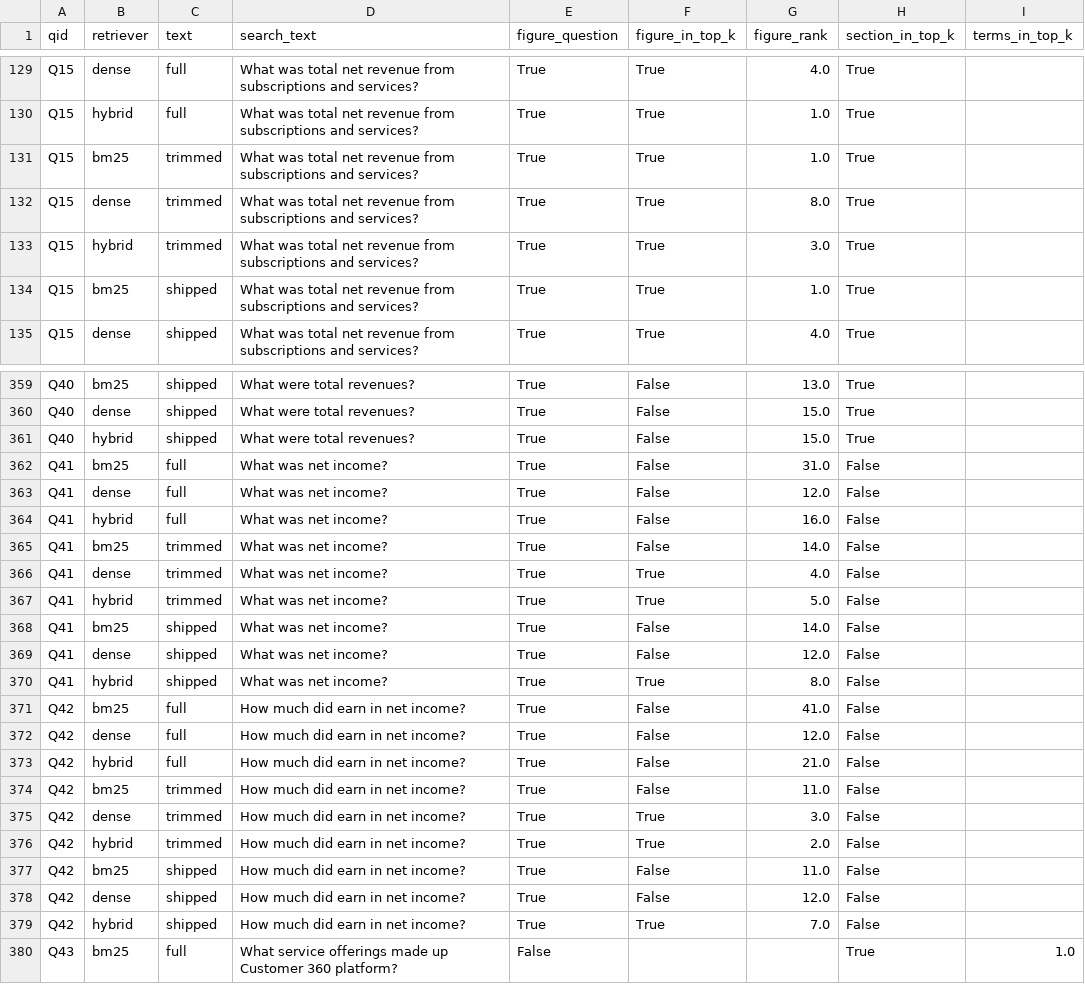
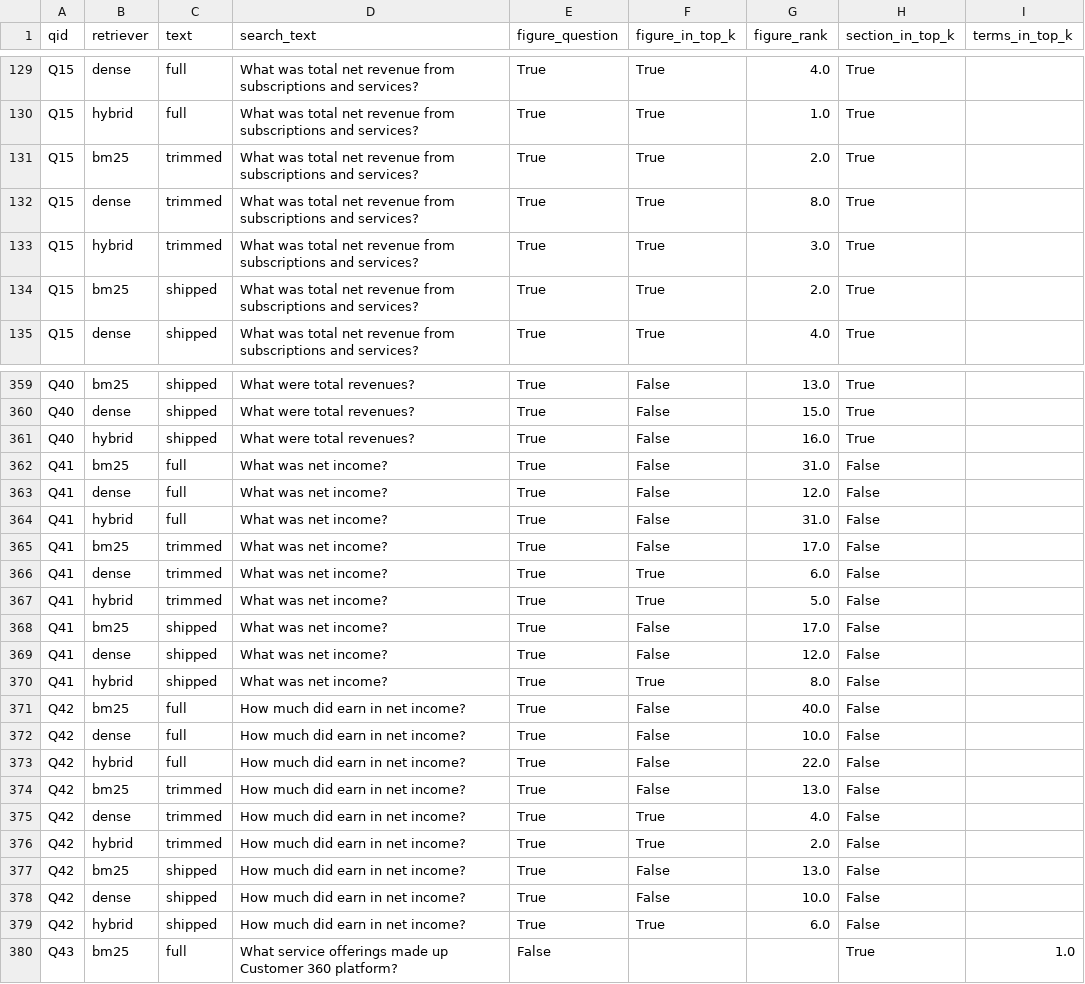
Before and after one commit to niclow236/bt4103-team8-sec-filing-assistant, a CSV file: notebooks/retrieval/results/search_text_comparison.csv, drawn as a sheet; only a part is shown, gaps mark what is left out; the diff covers the shown part only.

```diff
--- a/notebooks/retrieval/results/search_text_comparison.csv
+++ b/notebooks/retrieval/results/search_text_comparison.csv
@@ -130,6 +130,6 @@ Q15,dense,full,What was total net revenue from subscriptions and services?,True,
 Q15,hybrid,full,What was total net revenue from subscriptions and services?,True,True,1.0,True,
-Q15,bm25,trimmed,What was total net revenue from subscriptions and services?,True,True,1.0,True,
+Q15,bm25,trimmed,What was total net revenue from subscriptions and services?,True,True,2.0,True,
 Q15,dense,trimmed,What was total net revenue from subscriptions and services?,True,True,8.0,True,
 Q15,hybrid,trimmed,What was total net revenue from subscriptions and services?,True,True,3.0,True,
-Q15,bm25,shipped,What was total net revenue from subscriptions and services?,True,True,1.0,True,
+Q15,bm25,shipped,What was total net revenue from subscriptions and services?,True,True,2.0,True,
 Q15,dense,shipped,What was total net revenue from subscriptions and services?,True,True,4.0,True,
@@ -360,21 +360,21 @@ Q40,bm25,shipped,What were total revenues?,True,False,13.0,True,
 Q40,dense,shipped,What were total revenues?,True,False,15.0,True,
-Q40,hybrid,shipped,What were total revenues?,True,False,15.0,True,
+Q40,hybrid,shipped,What were total revenues?,True,False,16.0,True,
 Q41,bm25,full,What was net income?,True,False,31.0,False,
 Q41,dense,full,What was net income?,True,False,12.0,False,
-Q41,hybrid,full,What was net income?,True,False,16.0,False,
-Q41,bm25,trimmed,What was net income?,True,False,14.0,False,
-Q41,dense,trimmed,What was net income?,True,True,4.0,False,
+Q41,hybrid,full,What was net income?,True,False,31.0,False,
+Q41,bm25,trimmed,What was net income?,True,False,17.0,False,
+Q41,dense,trimmed,What was net income?,True,True,6.0,False,
 Q41,hybrid,trimmed,What was net income?,True,True,5.0,False,
-Q41,bm25,shipped,What was net income?,True,False,14.0,False,
+Q41,bm25,shipped,What was net income?,True,False,17.0,False,
 Q41,dense,shipped,What was net income?,True,False,12.0,False,
 Q41,hybrid,shipped,What was net income?,True,True,8.0,False,
-Q42,bm25,full,How much did earn in net income?,True,False,41.0,False,
-Q42,dense,full,How much did earn in net income?,True,False,12.0,False,
-Q42,hybrid,full,How much did earn in net income?,True,False,21.0,False,
-Q42,bm25,trimmed,How much did earn in net income?,True,False,11.0,False,
-Q42,dense,trimmed,How much did earn in net income?,True,True,3.0,False,
+Q42,bm25,full,How much did earn in net income?,True,False,40.0,False,
+Q42,dense,full,How much did earn in net income?,True,False,10.0,False,
+Q42,hybrid,full,How much did earn in net income?,True,False,22.0,False,
+Q42,bm25,trimmed,How much did earn in net income?,True,False,13.0,False,
+Q42,dense,trimmed,How much did earn in net income?,True,True,4.0,False,
 Q42,hybrid,trimmed,How much did earn in net income?,True,True,2.0,False,
-Q42,bm25,shipped,How much did earn in net income?,True,False,11.0,False,
-Q42,dense,shipped,How much did earn in net income?,True,False,12.0,False,
-Q42,hybrid,shipped,How much did earn in net income?,True,True,7.0,False,
+Q42,bm25,shipped,How much did earn in net income?,True,False,13.0,False,
+Q42,dense,shipped,How much did earn in net income?,True,False,10.0,False,
+Q42,hybrid,shipped,How much did earn in net income?,True,True,6.0,False,
 Q43,bm25,full,What service offerings made up Customer 360 platform?,False,,,True,1.0
```
Also changed, not shown: 79 edited cells elsewhere in this file, 3 other files.
